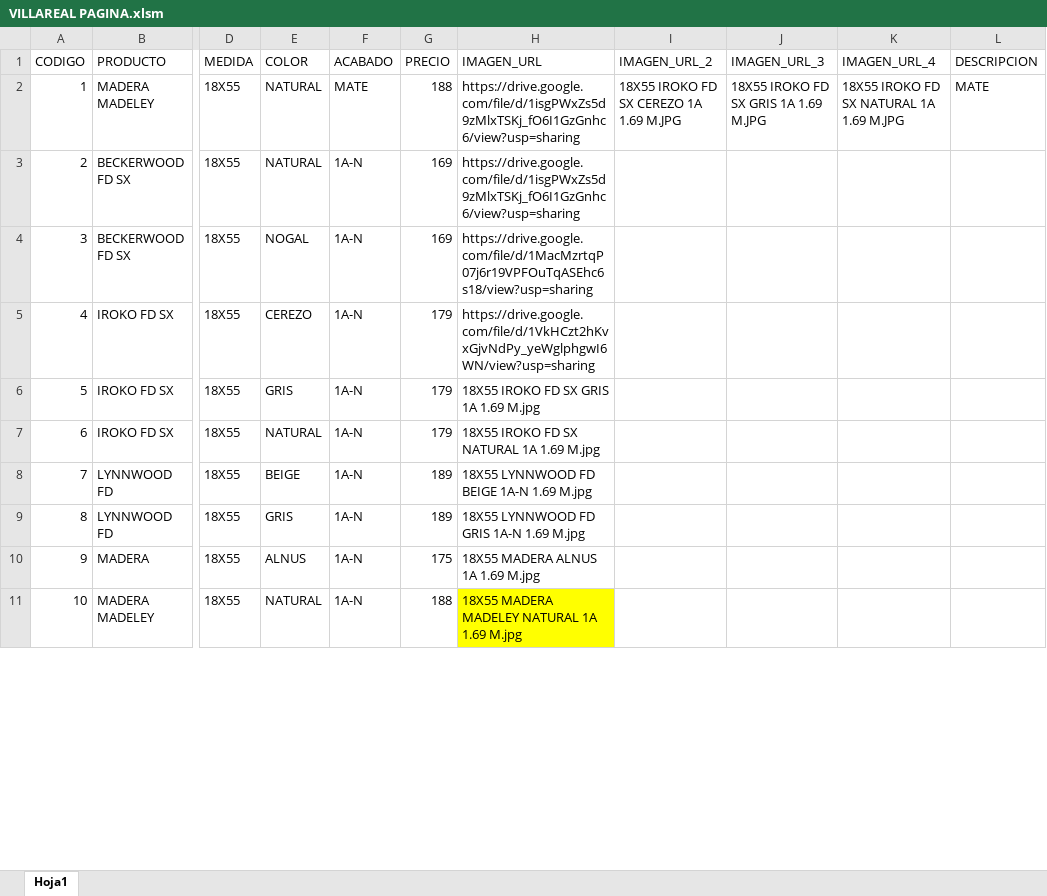
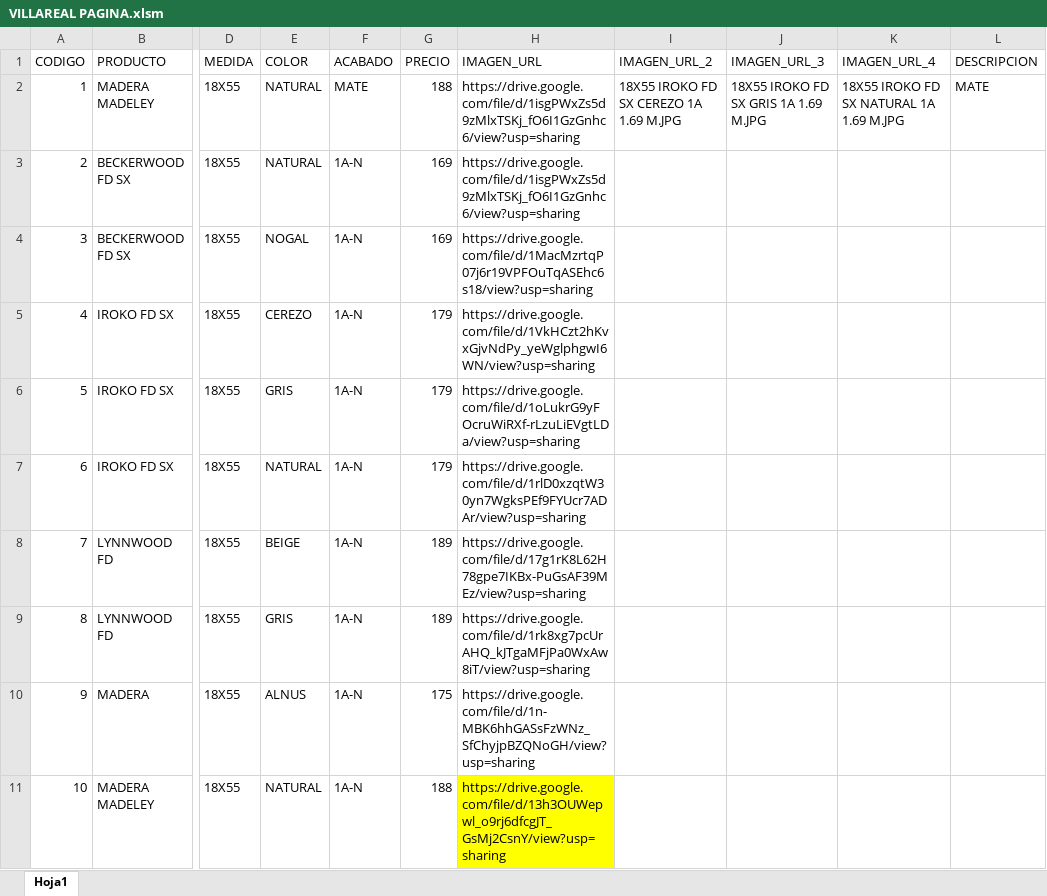
Before and after one commit to pegaza0407/villa-real-pisos-azulejos, an Excel workbook: VILLAREAL PAGINA.xlsm, sheet Hoja1, drawn as a sheet; only a part is shown, gaps mark what is left out; values as stored, in another font and other column widths than the file's, no borders; the diff covers the shown part only; the diff names each change by its address in the sheet, - before the commit and + after, or states it on an @@ line.

Commit message:
Add files via upload

```diff
--- a/VILLAREAL PAGINA.xlsm (sheet Hoja1)
+++ b/VILLAREAL PAGINA.xlsm (sheet Hoja1)
-H6 (IMAGEN_URL): 18X55 IROKO FD SX GRIS 1A 1.69 M.jpg
+H6 (IMAGEN_URL): https://drive.google.com/file/d/1oLukrG9yFOcruWiRXf-rLzuLiEVgtLDa/view?usp=sharing
-H7 (IMAGEN_URL): 18X55 IROKO FD SX NATURAL 1A 1.69 M.jpg
+H7 (IMAGEN_URL): https://drive.google.com/file/d/1rlD0xzqtW30yn7WgksPEf9FYUcr7ADAr/view?usp=sharing
-H8 (IMAGEN_URL): 18X55 LYNNWOOD FD BEIGE 1A-N 1.69 M.jpg
+H8 (IMAGEN_URL): https://drive.google.com/file/d/17g1rK8L62H78gpe7IKBx-PuGsAF39MEz/view?usp=sharing
-H9 (IMAGEN_URL): 18X55 LYNNWOOD FD GRIS 1A-N 1.69 M.jpg
+H9 (IMAGEN_URL): https://drive.google.com/file/d/1rk8xg7pcUrAHQ_kJTgaMFjPa0WxAw8iT/view?usp=sharing
-H10 (IMAGEN_URL): 18X55 MADERA ALNUS 1A 1.69 M.jpg
+H10 (IMAGEN_URL): https://drive.google.com/file/d/1n-MBK6hhGASsFzWNz_SfChyjpBZQNoGH/view?usp=sharing
-H11 (IMAGEN_URL): 18X55 MADERA MADELEY NATURAL 1A 1.69 M.jpg
+H11 (IMAGEN_URL): https://drive.google.com/file/d/13h3OUWepwl_o9rj6dfcgJT_GsMj2CsnY/view?usp=sharing
```
Also changed, not shown: 6 edited cells elsewhere in this sheet.
